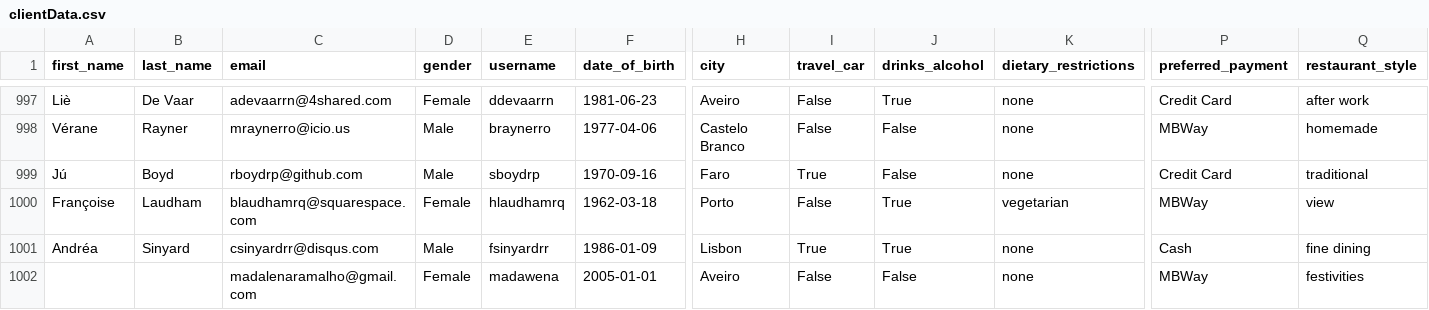
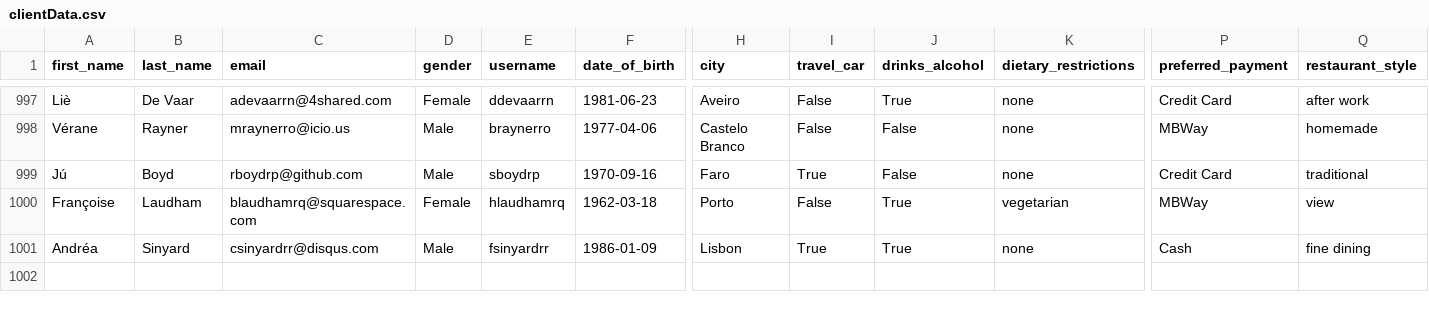
Before and after one commit to shaulleo/FlavourFlix, a CSV file: data/clientData.csv, drawn as a sheet; only a part is shown, gaps mark what is left out; rows hold the shown columns only; the diff names each change by its address in the sheet, - before the commit and + after, or states it on an @@ line.

Commit message:
Update clientData.csv

```diff
--- a/data/clientData.csv
+++ b/data/clientData.csv
-row 1002:  |  | madalenaramalho@gmail.com | Female | madawena | 2005-01-01 | Aveiro | False | False | none | MBWay | festivities
```
